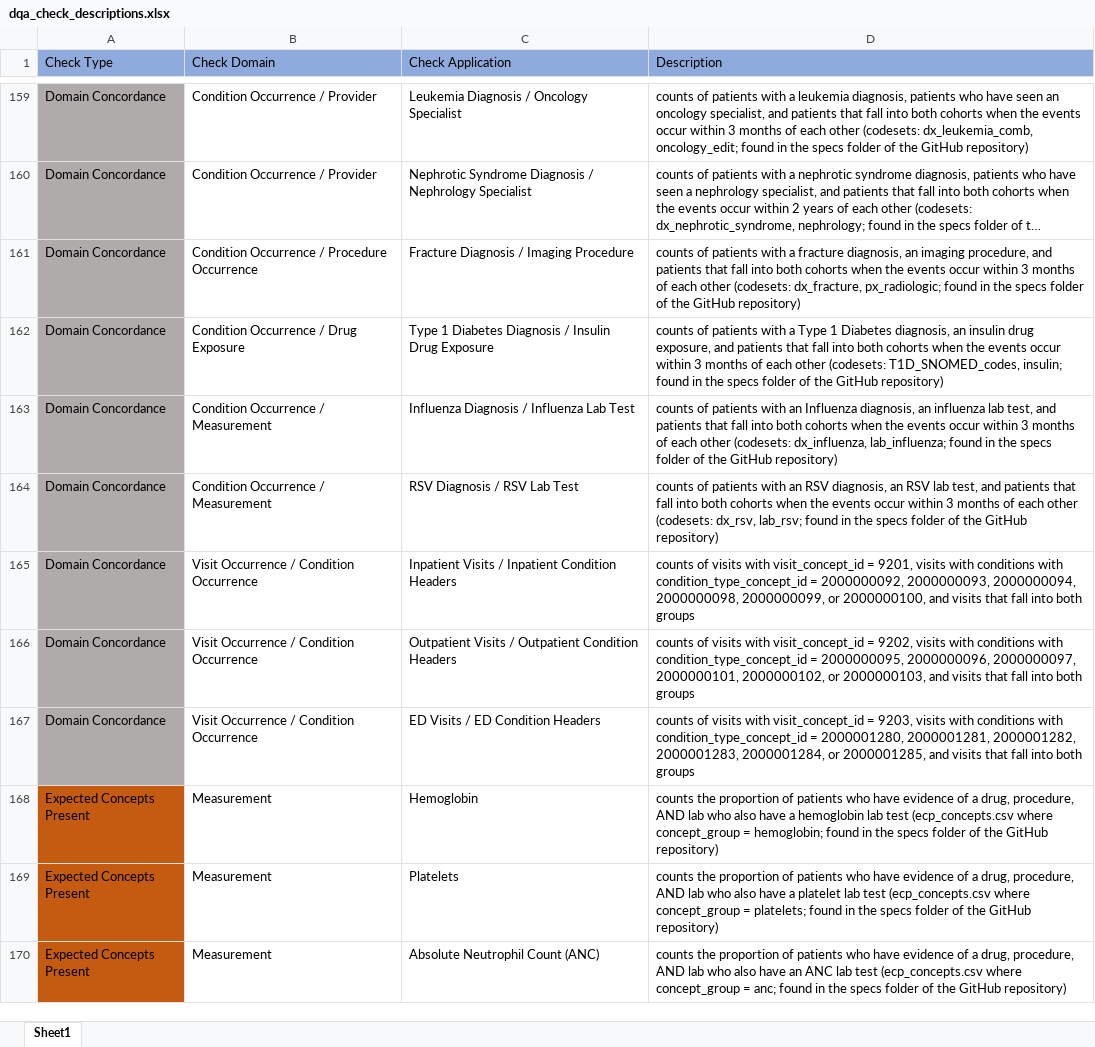
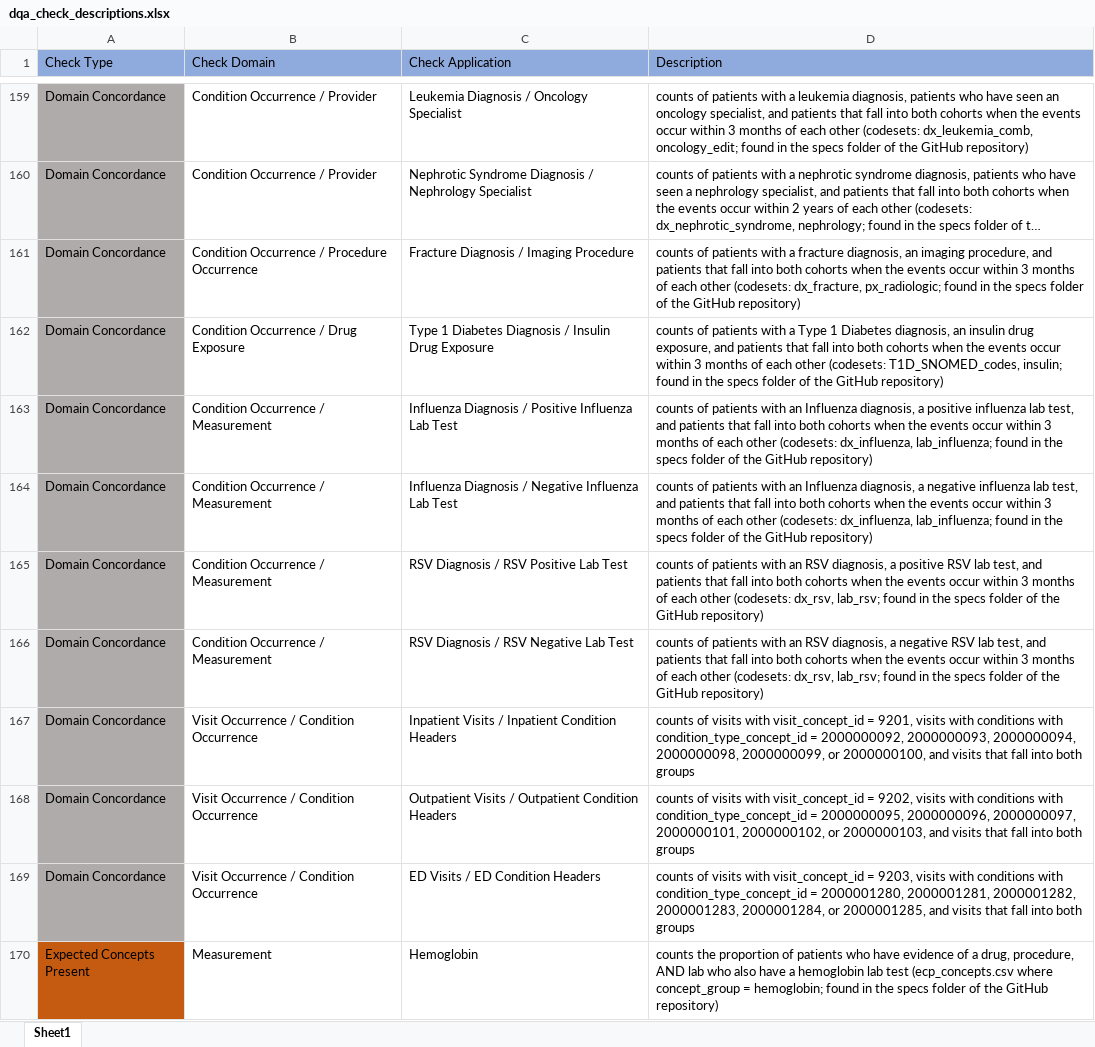
Before and after one commit to PEDSnet/dqa_library, an Excel workbook: dqa_check_descriptions.xlsx, sheet Sheet1, drawn as a sheet; only a part is shown, gaps mark what is left out; the shorter side is filled out with more unchanged rows; long unchanged cells end in …; values as stored, in another font and other column widths than the file's, no borders; addresses are those after the commit; the diff names each change by its address in the sheet, - before the commit and + after, or states it on an @@ line.

Commit message:
shrink time window for flu/rsv dcon, look for prov or cs spec in dcon

```diff
--- a/dqa_check_descriptions.xlsx (sheet Sheet1)
+++ b/dqa_check_descriptions.xlsx (sheet Sheet1)
+row 163: Domain Concordance | Condition Occurrence / Measurement | Influenza Diagnosis / Positive Influenza Lab Test | counts of patients with an Influenza diagnosis, a positive influenza lab test, and patients that fall into both cohorts when the events occur within 3 months of each other (codesets: dx_influenza, lab_influenza; found in the specs folder of the GitHub repository)
-C164 (Check Application): Influenza Diagnosis / Influenza Lab Test
+C164 (Check Application): Influenza Diagnosis / Negative Influenza Lab Test
-D164 (Description): …Influenza diagnosis, an influenza lab…
+D164 (Description): …Influenza diagnosis, a negative influenza lab…
+row 165: Domain Concordance | Condition Occurrence / Measurement | RSV Diagnosis / RSV Positive Lab Test | counts of patients with an RSV diagnosis, a positive RSV lab test, and patients that fall into both cohorts when the events occur within 3 months of each other (codesets: dx_rsv, lab_rsv; found in the specs folder of the GitHub repository)
-C166 (Check Application): RSV Diagnosis / RSV Lab Test
+C166 (Check Application): RSV Diagnosis / RSV Negative Lab Test
-D166 (Description): …RSV diagnosis, an RSV lab…
+D166 (Description): …RSV diagnosis, a negative RSV lab…
```
Also changed, not shown: 2 other files.
